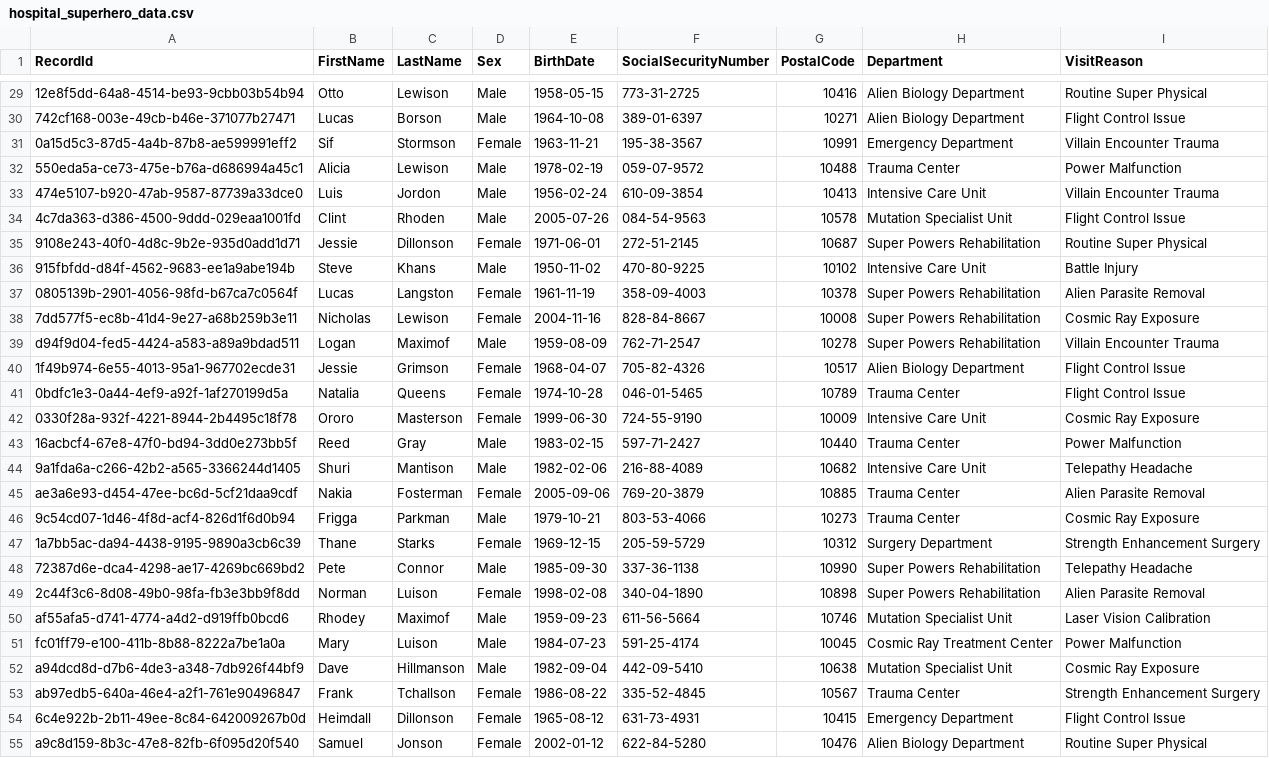
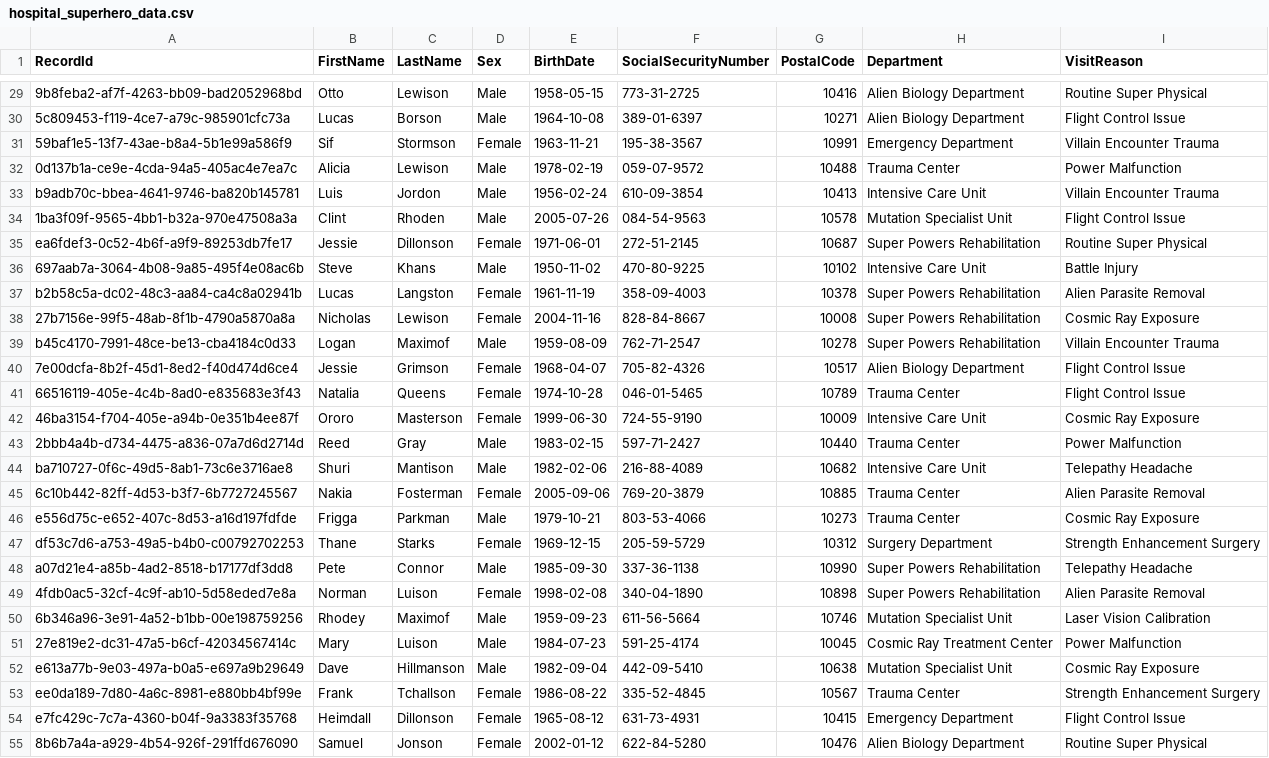
Before and after one commit to TruvetaPublic/OpenToken, a CSV file: demos/pprl-superhero-example/datasets/hospital_superhero_data.csv, drawn as a sheet; only a part is shown, gaps mark what is left out; the diff covers the shown part only; the diff names each change by its address in the sheet, - before the commit and + after, or states it on an @@ line.

```diff
--- a/demos/pprl-superhero-example/datasets/hospital_superhero_data.csv
+++ b/demos/pprl-superhero-example/datasets/hospital_superhero_data.csv
-A29 (RecordId): 12e8f5dd-64a8-4514-be93-9cbb03b54b94
+A29 (RecordId): 9b8feba2-af7f-4263-bb09-bad2052968bd
-A30 (RecordId): 742cf168-003e-49cb-b46e-371077b27471
+A30 (RecordId): 5c809453-f119-4ce7-a79c-985901cfc73a
-A31 (RecordId): 0a15d5c3-87d5-4a4b-87b8-ae599991eff2
+A31 (RecordId): 59baf1e5-13f7-43ae-b8a4-5b1e99a586f9
-A32 (RecordId): 550eda5a-ce73-475e-b76a-d686994a45c1
+A32 (RecordId): 0d137b1a-ce9e-4cda-94a5-405ac4e7ea7c
-A33 (RecordId): 474e5107-b920-47ab-9587-87739a33dce0
+A33 (RecordId): b9adb70c-bbea-4641-9746-ba820b145781
-A34 (RecordId): 4c7da363-d386-4500-9ddd-029eaa1001fd
+A34 (RecordId): 1ba3f09f-9565-4bb1-b32a-970e47508a3a
-A35 (RecordId): 9108e243-40f0-4d8c-9b2e-935d0add1d71
+A35 (RecordId): ea6fdef3-0c52-4b6f-a9f9-89253db7fe17
-A36 (RecordId): 915fbfdd-d84f-4562-9683-ee1a9abe194b
+A36 (RecordId): 697aab7a-3064-4b08-9a85-495f4e08ac6b
-A37 (RecordId): 0805139b-2901-4056-98fd-b67ca7c0564f
+A37 (RecordId): b2b58c5a-dc02-48c3-aa84-ca4c8a02941b
-A38 (RecordId): 7dd577f5-ec8b-41d4-9e27-a68b259b3e11
+A38 (RecordId): 27b7156e-99f5-48ab-8f1b-4790a5870a8a
-A39 (RecordId): d94f9d04-fed5-4424-a583-a89a9bdad511
+A39 (RecordId): b45c4170-7991-48ce-be13-cba4184c0d33
-A40 (RecordId): 1f49b974-6e55-4013-95a1-967702ecde31
+A40 (RecordId): 7e00dcfa-8b2f-45d1-8ed2-f40d474d6ce4
-A41 (RecordId): 0bdfc1e3-0a44-4ef9-a92f-1af270199d5a
+A41 (RecordId): 66516119-405e-4c4b-8ad0-e835683e3f43
-A42 (RecordId): 0330f28a-932f-4221-8944-2b4495c18f78
+A42 (RecordId): 46ba3154-f704-405e-a94b-0e351b4ee87f
-A43 (RecordId): 16acbcf4-67e8-47f0-bd94-3dd0e273bb5f
+A43 (RecordId): 2bbb4a4b-d734-4475-a836-07a7d6d2714d
-A44 (RecordId): 9a1fda6a-c266-42b2-a565-3366244d1405
+A44 (RecordId): ba710727-0f6c-49d5-8ab1-73c6e3716ae8
-A45 (RecordId): ae3a6e93-d454-47ee-bc6d-5cf21daa9cdf
+A45 (RecordId): 6c10b442-82ff-4d53-b3f7-6b7727245567
-A46 (RecordId): 9c54cd07-1d46-4f8d-acf4-826d1f6d0b94
+A46 (RecordId): e556d75c-e652-407c-8d53-a16d197fdfde
-A47 (RecordId): 1a7bb5ac-da94-4438-9195-9890a3cb6c39
+A47 (RecordId): df53c7d6-a753-49a5-b4b0-c00792702253
-A48 (RecordId): 72387d6e-dca4-4298-ae17-4269bc669bd2
+A48 (RecordId): a07d21e4-a85b-4ad2-8518-b17177df3dd8
-A49 (RecordId): 2c44f3c6-8d08-49b0-98fa-fb3e3bb9f8dd
+A49 (RecordId): 4fdb0ac5-32cf-4c9f-ab10-5d58eded7e8a
-A50 (RecordId): af55afa5-d741-4774-a4d2-d919ffb0bcd6
+A50 (RecordId): 6b346a96-3e91-4a52-b1bb-00e198759256
-A51 (RecordId): fc01ff79-e100-411b-8b88-8222a7be1a0a
+A51 (RecordId): 27e819e2-dc31-47a5-b6cf-42034567414c
-A52 (RecordId): a94dcd8d-d7b6-4de3-a348-7db926f44bf9
+A52 (RecordId): e613a77b-9e03-497a-b0a5-e697a9b29649
-A53 (RecordId): ab97edb5-640a-46e4-a2f1-761e90496847
+A53 (RecordId): ee0da189-7d80-4a6c-8981-e880bb4bf99e
-A54 (RecordId): 6c4e922b-2b11-49ee-8c84-642009267b0d
+A54 (RecordId): e7fc429c-7c7a-4360-b04f-9a3383f35768
-A55 (RecordId): a9c8d159-8b3c-47e8-82fb-6f095d20f540
+A55 (RecordId): 8b6b7a4a-a929-4b54-926f-291ffd676090
```
Also changed, not shown: 73 edited cells elsewhere in this file, demos/pprl-superhero-example/datasets/pharmacy_superhero_data.csv, demos/pprl-superhero-example/outputs/hospital_tokens.csv, 5 other files.
